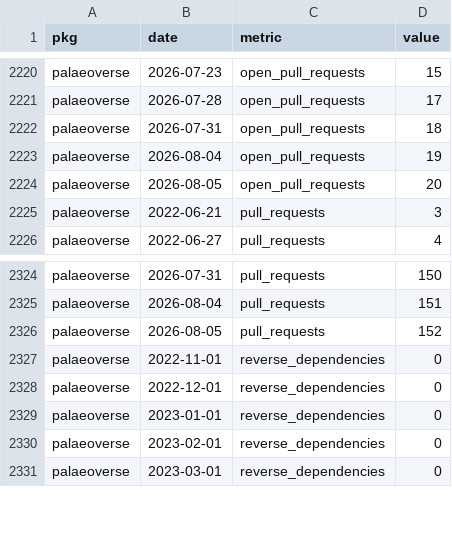
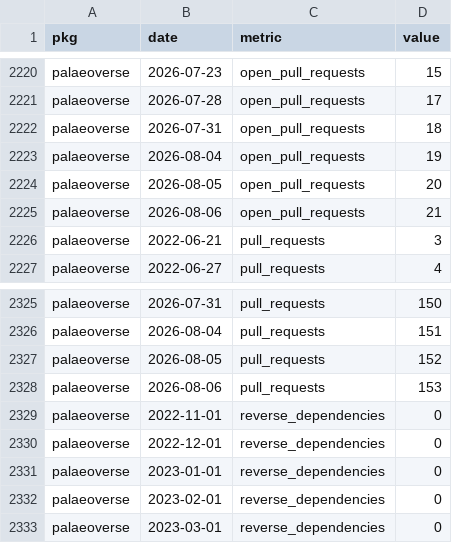
Before and after one commit to palaeoverse/palaeoverse.dashboard, a CSV file: data/metrics.csv, drawn as a sheet; only a part is shown, gaps mark what is left out; the diff names each change by its address in the sheet, - before the commit and + after, or states it on an @@ line.

```diff
--- a/data/metrics.csv
+++ b/data/metrics.csv
+row 2225: palaeoverse | 2026-08-06 | open_pull_requests | 21
+row 2328: palaeoverse | 2026-08-06 | pull_requests | 153
```
Also changed, not shown: 1 other file.
